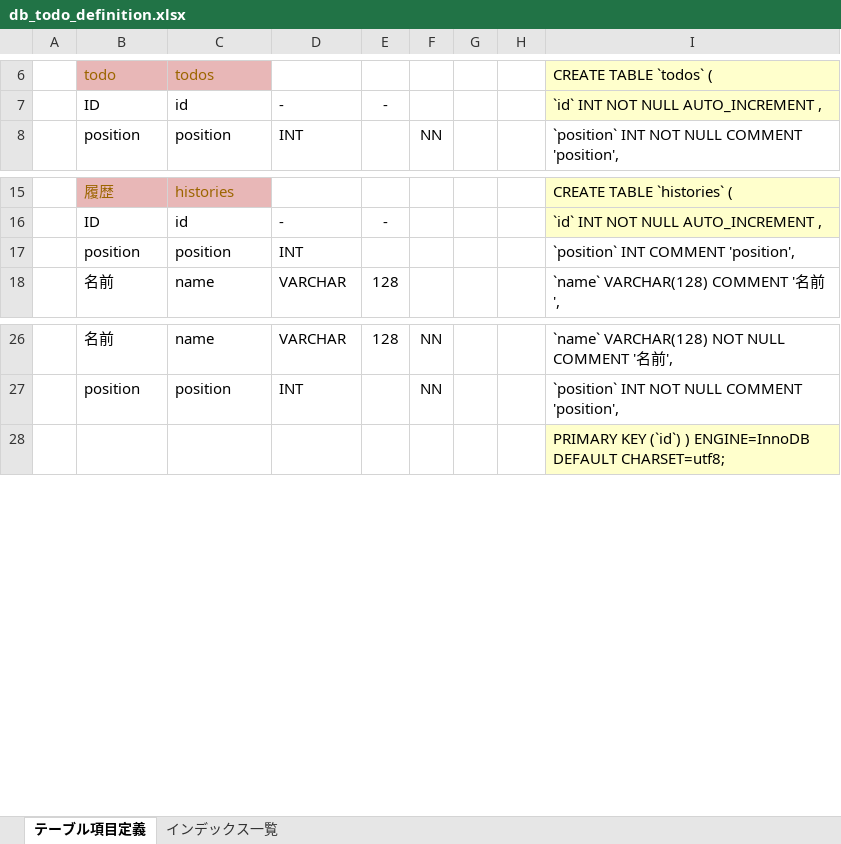
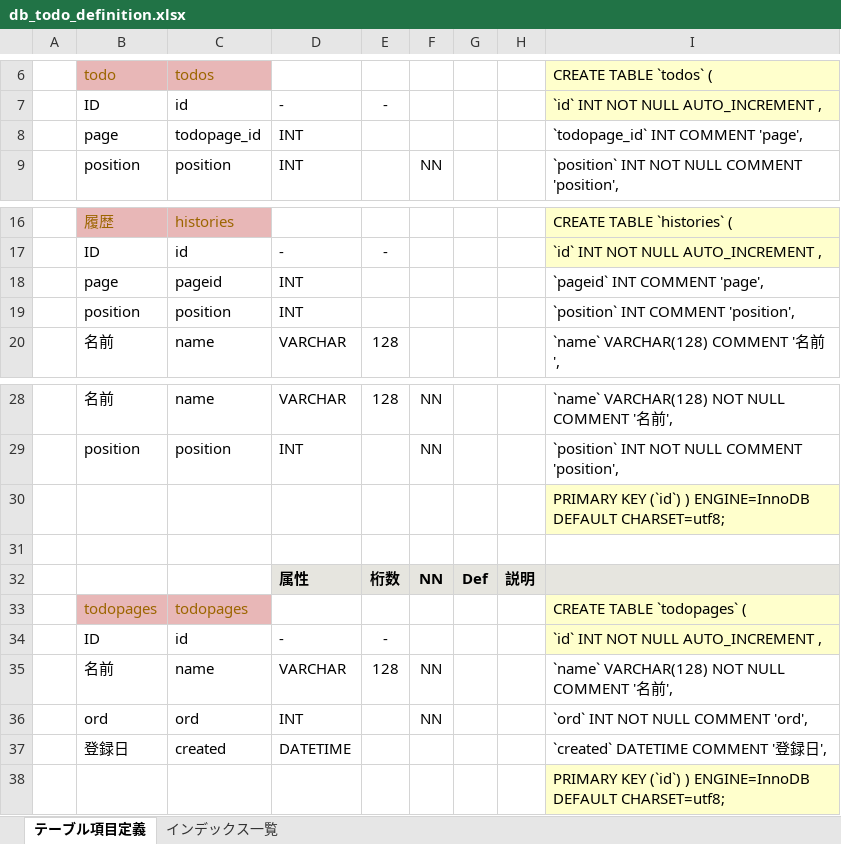
Before and after one commit to smilebowl/todo, an Excel workbook: db_todo_definition.xlsx, sheet テーブル項目定義, drawn as a sheet; only a part is shown, gaps mark what is left out; values as stored, in another font and other column widths than the file's, no borders; conditional formats not drawn; the diff names each change by its address in the sheet, - before the commit and + after, or states it on an @@ line.

Commit message:
todo pageindex追加

```diff
--- a/db_todo_definition.xlsx (sheet テーブル項目定義)
+++ b/db_todo_definition.xlsx (sheet テーブル項目定義)
+row 8:  | page | todopage_id | INT |  |  |  |  | `todopage_id` INT COMMENT 'page',
+row 18:  | page | pageid | INT |  |  |  |  | `pageid` INT COMMENT 'page',
+row 30:  |  |  |  |  |  |  |  | PRIMARY KEY (`id`) ) ENGINE=InnoDB DEFAULT CHARSET=utf8;
+row 31: (empty)
+row 32:  |  |  | 属性 | 桁数 | NN | Def | 説明
+row 33:  | todopages | todopages |  |  |  |  |  | CREATE TABLE `todopages` (
+row 34:  | ID | id | - | - |  |  |  | `id` INT NOT NULL AUTO_INCREMENT ,
+row 35:  | 名前 | name | VARCHAR | 128 | NN |  |  | `name` VARCHAR(128) NOT NULL COMMENT '名前',
+row 36:  | ord | ord | INT |  | NN |  |  | `ord` INT NOT NULL COMMENT 'ord',
+row 37:  | 登録日 | created | DATETIME |  |  |  |  | `created` DATETIME COMMENT '登録日',
```
Also changed, not shown: formulas that keep their value, 18 other files.
